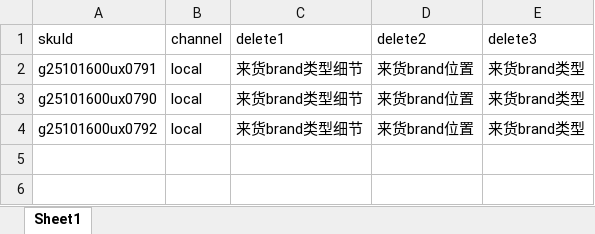
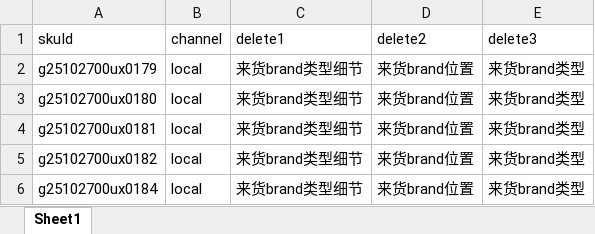
Before and after one commit to shallowdream1997/ShallowDream-LeetCode-PHP, an Excel workbook: pa-temp-fix-system.com/php/export/需要删除来货的.xlsx, sheet Sheet1, drawn as a sheet; values as stored, in another font and other column widths than the file's, no borders; the diff names each change by its address in the sheet, - before the commit and + after, or states it on an @@ line.

```diff
--- a/pa-temp-fix-system.com/php/export/需要删除来货的.xlsx (sheet Sheet1)
+++ b/pa-temp-fix-system.com/php/export/需要删除来货的.xlsx (sheet Sheet1)
-A2 (skuId): g25101600ux0791
+A2 (skuId): g25102700ux0179
-A3 (skuId): g25101600ux0790
+A3 (skuId): g25102700ux0180
-A4 (skuId): g25101600ux0792
+A4 (skuId): g25102700ux0181
+row 5: g25102700ux0182 | local | 来货brand类型细节 | 来货brand位置 | 来货brand类型
+row 6: g25102700ux0184 | local | 来货brand类型细节 | 来货brand位置 | 来货brand类型
```
Also changed, not shown: 5 other files.
